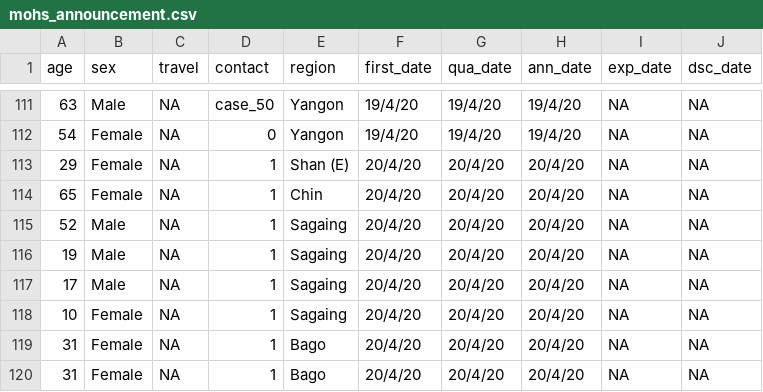
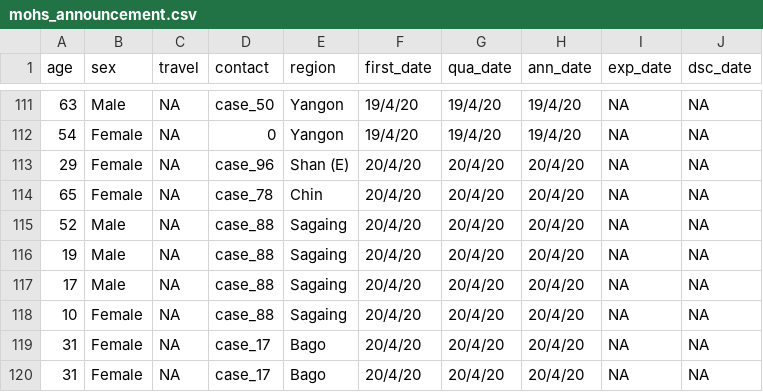
Before and after one commit to finerbrighterlighter/myanmar_covid19, a CSV file: mohs_announcement.csv, drawn as a sheet; only a part is shown, gaps mark what is left out.

```diff
--- a/mohs_announcement.csv
+++ b/mohs_announcement.csv
@@ -112,9 +112,9 @@ age,sex,travel,contact,region,first_date,qua_date,ann_date,exp_date,dsc_date
 54,Female,NA,0,Yangon,19/4/20,19/4/20,19/4/20,NA,NA
-29,Female,NA,1,Shan (E),20/4/20,20/4/20,20/4/20,NA,NA
-65,Female,NA,1,Chin,20/4/20,20/4/20,20/4/20,NA,NA
-52,Male,NA,1,Sagaing,20/4/20,20/4/20,20/4/20,NA,NA
-19,Male,NA,1,Sagaing,20/4/20,20/4/20,20/4/20,NA,NA
-17,Male,NA,1,Sagaing,20/4/20,20/4/20,20/4/20,NA,NA
-10,Female,NA,1,Sagaing,20/4/20,20/4/20,20/4/20,NA,NA
-31,Female,NA,1,Bago,20/4/20,20/4/20,20/4/20,NA,NA
-31,Female,NA,1,Bago,20/4/20,20/4/20,20/4/20,NA,NA
+29,Female,NA,case_96,Shan (E),20/4/20,20/4/20,20/4/20,NA,NA
+65,Female,NA,case_78,Chin,20/4/20,20/4/20,20/4/20,NA,NA
+52,Male,NA,case_88,Sagaing,20/4/20,20/4/20,20/4/20,NA,NA
+19,Male,NA,case_88,Sagaing,20/4/20,20/4/20,20/4/20,NA,NA
+17,Male,NA,case_88,Sagaing,20/4/20,20/4/20,20/4/20,NA,NA
+10,Female,NA,case_88,Sagaing,20/4/20,20/4/20,20/4/20,NA,NA
+31,Female,NA,case_17,Bago,20/4/20,20/4/20,20/4/20,NA,NA
+31,Female,NA,case_17,Bago,20/4/20,20/4/20,20/4/20,NA,NA
```
Also changed, not shown: community_qua.csv.
